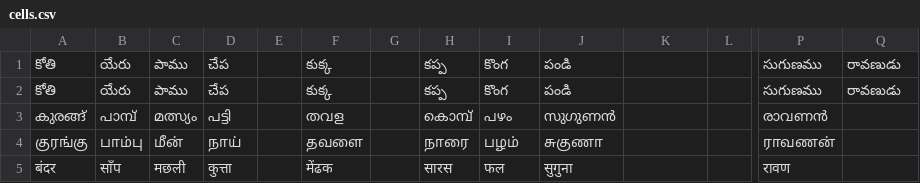
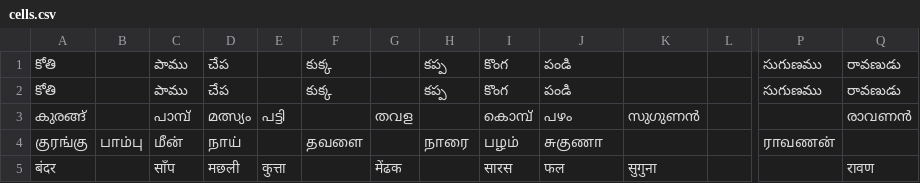
Before and after one commit to AnirudhArrepu/snakes-and-ladders, a CSV file: snakes-and-ladders/client/public/cells.csv, drawn as a sheet; only a part is shown, gaps mark what is left out; removed rows and columns are numbered as before the commit, all else as after; rows hold the shown columns only; the diff names each change by its address in the sheet, - before the commit and + after, or states it on an @@ line.

```diff
--- a/snakes-and-ladders/client/public/cells.csv
+++ b/snakes-and-ladders/client/public/cells.csv
-B1:B2: యేరు
+B1:B2: (empty)
-row 3: കുരങ്ങ് | പാമ്പ് | മത്സ്യം | പട്ടി |  | തവള |  | കൊമ്പ് | പഴം | സുഗുണൻ |  |  | രാവണൻ
+row 3: കുരങ്ങ് |  | പാമ്പ് | മത്സ്യം | പട്ടി |  | തവള |  | കൊമ്പ് | പഴം | സുഗുണൻ |  |  | രാവണൻ
-row 5: बंदर | साँप | मछली | कुत्ता |  | मेंढक |  | सारस | फल | सुगुना |  |  | रावण
+row 5: बंदर |  | साँप | मछली | कुत्ता |  | मेंढक |  | सारस | फल | सुगुना |  |  | रावण
```
Also changed, not shown: 2 other files.
